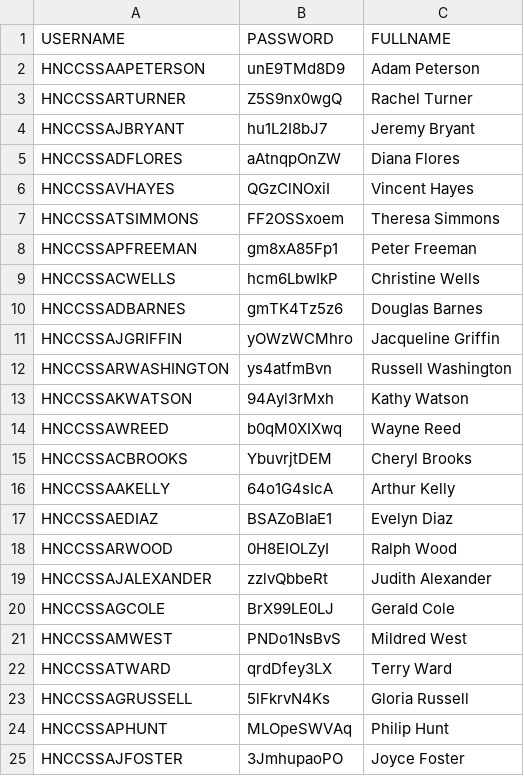
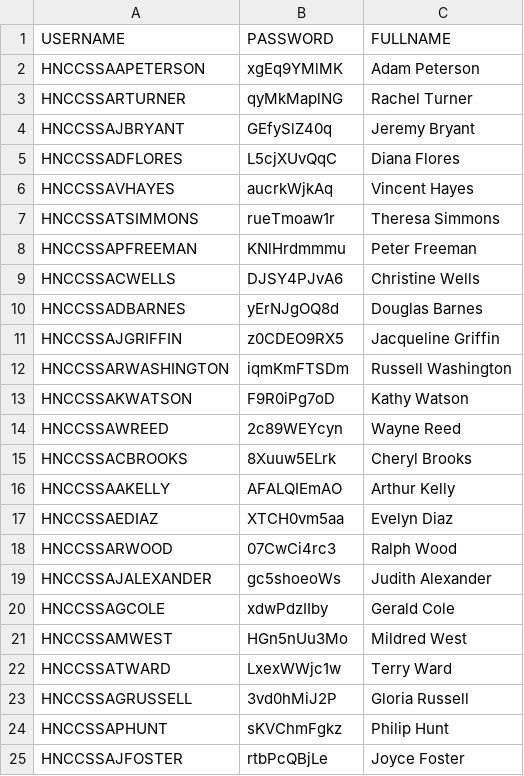
Before and after one commit to kennyHH/AWS, a CSV file: users_csv/csv/hnccssa.csv, drawn as a sheet.

```diff
--- a/users_csv/csv/hnccssa.csv
+++ b/users_csv/csv/hnccssa.csv
@@ -1,25 +1,25 @@
 USERNAME,PASSWORD,FULLNAME
-HNCCSSAAPETERSON,unE9TMd8D9,Adam Peterson
-HNCCSSARTURNER,Z5S9nx0wgQ,Rachel Turner
-HNCCSSAJBRYANT,hu1L2I8bJ7,Jeremy Bryant
-HNCCSSADFLORES,aAtnqpOnZW,Diana Flores
-HNCCSSAVHAYES,QGzClNOxiI,Vincent Hayes
-HNCCSSATSIMMONS,FF2OSSxoem,Theresa Simmons
-HNCCSSAPFREEMAN,gm8xA85Fp1,Peter Freeman
-HNCCSSACWELLS,hcm6LbwIkP,Christine Wells
-HNCCSSADBARNES,gmTK4Tz5z6,Douglas Barnes
-HNCCSSAJGRIFFIN,yOWzWCMhro,Jacqueline Griffin
-HNCCSSARWASHINGTON,ys4atfmBvn,Russell Washington
-HNCCSSAKWATSON,94Ayl3rMxh,Kathy Watson
-HNCCSSAWREED,b0qM0XIXwq,Wayne Reed
-HNCCSSACBROOKS,YbuvrjtDEM,Cheryl Brooks
-HNCCSSAAKELLY,64o1G4sIcA,Arthur Kelly
-HNCCSSAEDIAZ,BSAZoBIaE1,Evelyn Diaz
-HNCCSSARWOOD,0H8EIOLZyI,Ralph Wood
-HNCCSSAJALEXANDER,zzlvQbbeRt,Judith Alexander
-HNCCSSAGCOLE,BrX99LE0LJ,Gerald Cole
-HNCCSSAMWEST,PNDo1NsBvS,Mildred West
-HNCCSSATWARD,qrdDfey3LX,Terry Ward
-HNCCSSAGRUSSELL,5lFkrvN4Ks,Gloria Russell
-HNCCSSAPHUNT,MLOpeSWVAq,Philip Hunt
-HNCCSSAJFOSTER,3JmhupaoPO,Joyce Foster
+HNCCSSAAPETERSON,xgEq9YMlMK,Adam Peterson
+HNCCSSARTURNER,qyMkMaplNG,Rachel Turner
+HNCCSSAJBRYANT,GEfySlZ40q,Jeremy Bryant
+HNCCSSADFLORES,L5cjXUvQqC,Diana Flores
+HNCCSSAVHAYES,aucrkWjkAq,Vincent Hayes
+HNCCSSATSIMMONS,rueTmoaw1r,Theresa Simmons
+HNCCSSAPFREEMAN,KNlHrdmmmu,Peter Freeman
+HNCCSSACWELLS,DJSY4PJvA6,Christine Wells
+HNCCSSADBARNES,yErNJgOQ8d,Douglas Barnes
+HNCCSSAJGRIFFIN,z0CDEO9RX5,Jacqueline Griffin
+HNCCSSARWASHINGTON,iqmKmFTSDm,Russell Washington
+HNCCSSAKWATSON,F9R0iPg7oD,Kathy Watson
+HNCCSSAWREED,2c89WEYcyn,Wayne Reed
+HNCCSSACBROOKS,8Xuuw5ELrk,Cheryl Brooks
+HNCCSSAAKELLY,AFALQIEmAO,Arthur Kelly
+HNCCSSAEDIAZ,XTCH0vm5aa,Evelyn Diaz
+HNCCSSARWOOD,07CwCi4rc3,Ralph Wood
+HNCCSSAJALEXANDER,gc5shoeoWs,Judith Alexander
+HNCCSSAGCOLE,xdwPdzIIby,Gerald Cole
+HNCCSSAMWEST,HGn5nUu3Mo,Mildred West
+HNCCSSATWARD,LxexWWjc1w,Terry Ward
+HNCCSSAGRUSSELL,3vd0hMiJ2P,Gloria Russell
+HNCCSSAPHUNT,sKVChmFgkz,Philip Hunt
+HNCCSSAJFOSTER,rtbPcQBjLe,Joyce Foster
```
Also changed, not shown: users_csv/csv/hnccsmr.csv, users_csv/csv/hncwebmr.csv, 8 other files.
